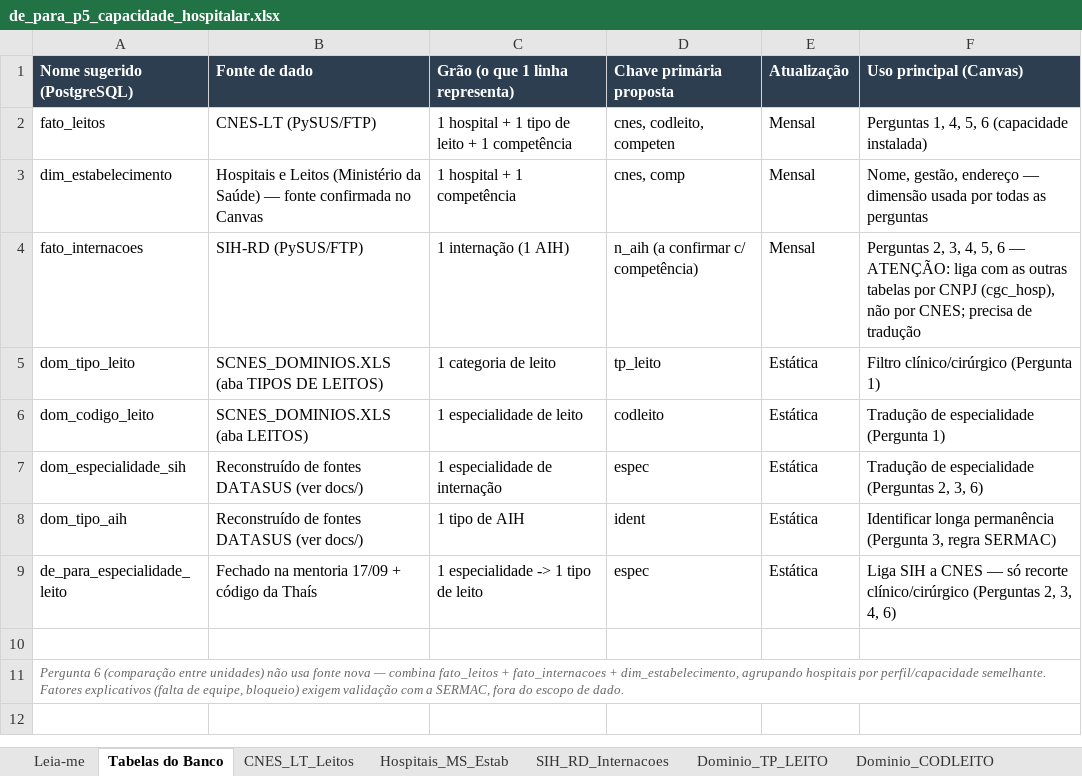
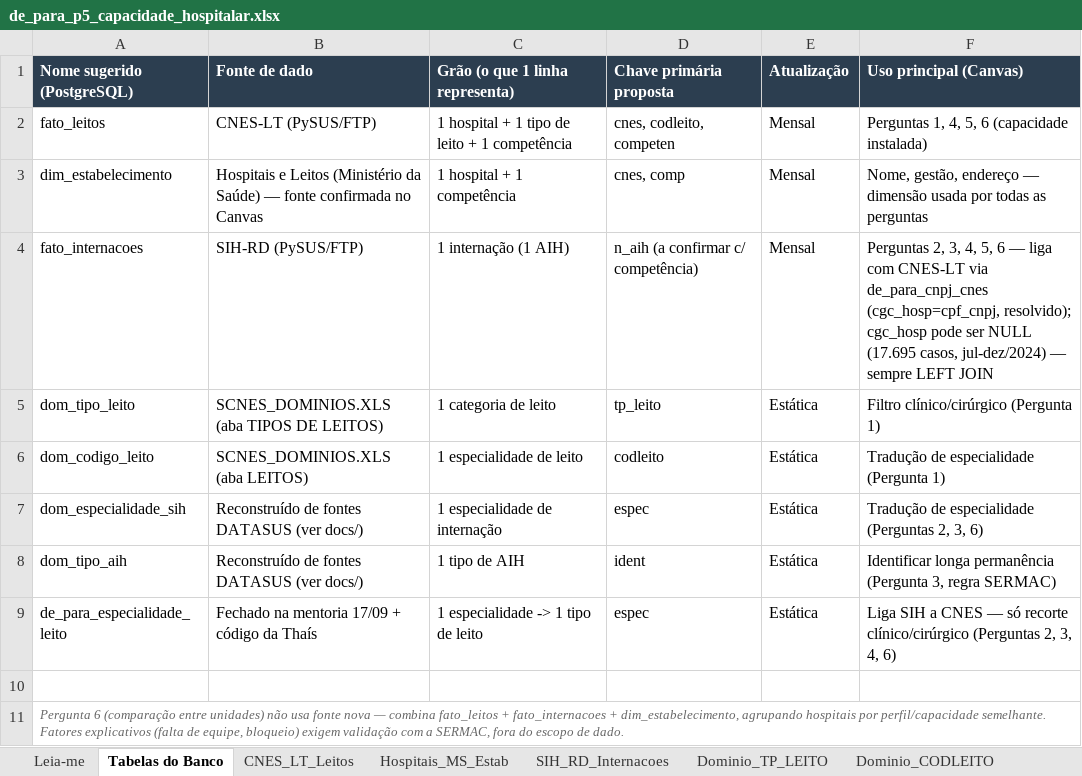
Before and after one commit to Deangellisberg/capacidade-hospitalar-next, an Excel workbook: docs/de-para/de_para_p5_capacidade_hospitalar.xlsx, sheet Tabelas do Banco, drawn as a sheet; values as stored, in another font and other column widths than the file's, no borders; the diff names each change by its address in the sheet, - before the commit and + after, or states it on an @@ line.

Commit message:
schema do banco com FK/PK completas; atualiza de-para com achados de CNPJ/CNES e tratamento de nulos

```diff
--- a/docs/de-para/de_para_p5_capacidade_hospitalar.xlsx (sheet Tabelas do Banco)
+++ b/docs/de-para/de_para_p5_capacidade_hospitalar.xlsx (sheet Tabelas do Banco)
-F4 (Uso principal (Canvas)): …6 — ATENÇÃO: liga com as outras tabelas por CNPJ (cgc_hosp), não por CNES; precisa de tradução
+F4 (Uso principal (Canvas)): …6 — liga com CNES-LT via de_para_cnpj_cnes (cgc_hosp=cpf_cnpj, resolvido); cgc_hosp pode ser NULL (17.695 casos, jul-dez/2024) — sempre LEFT JOIN
```
Also changed, not shown: sheet SIH_RD_Internacoes, 3 other files.
